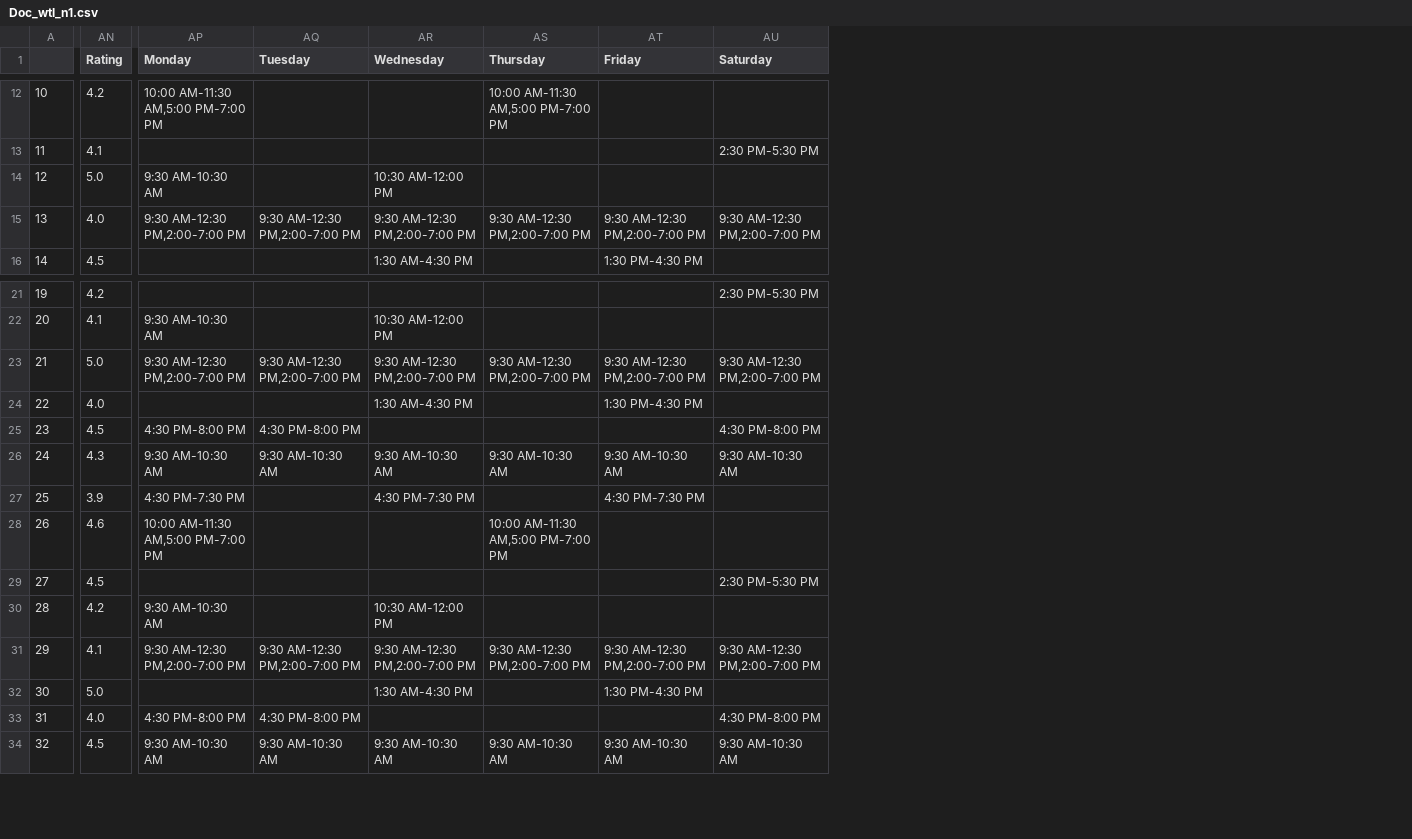
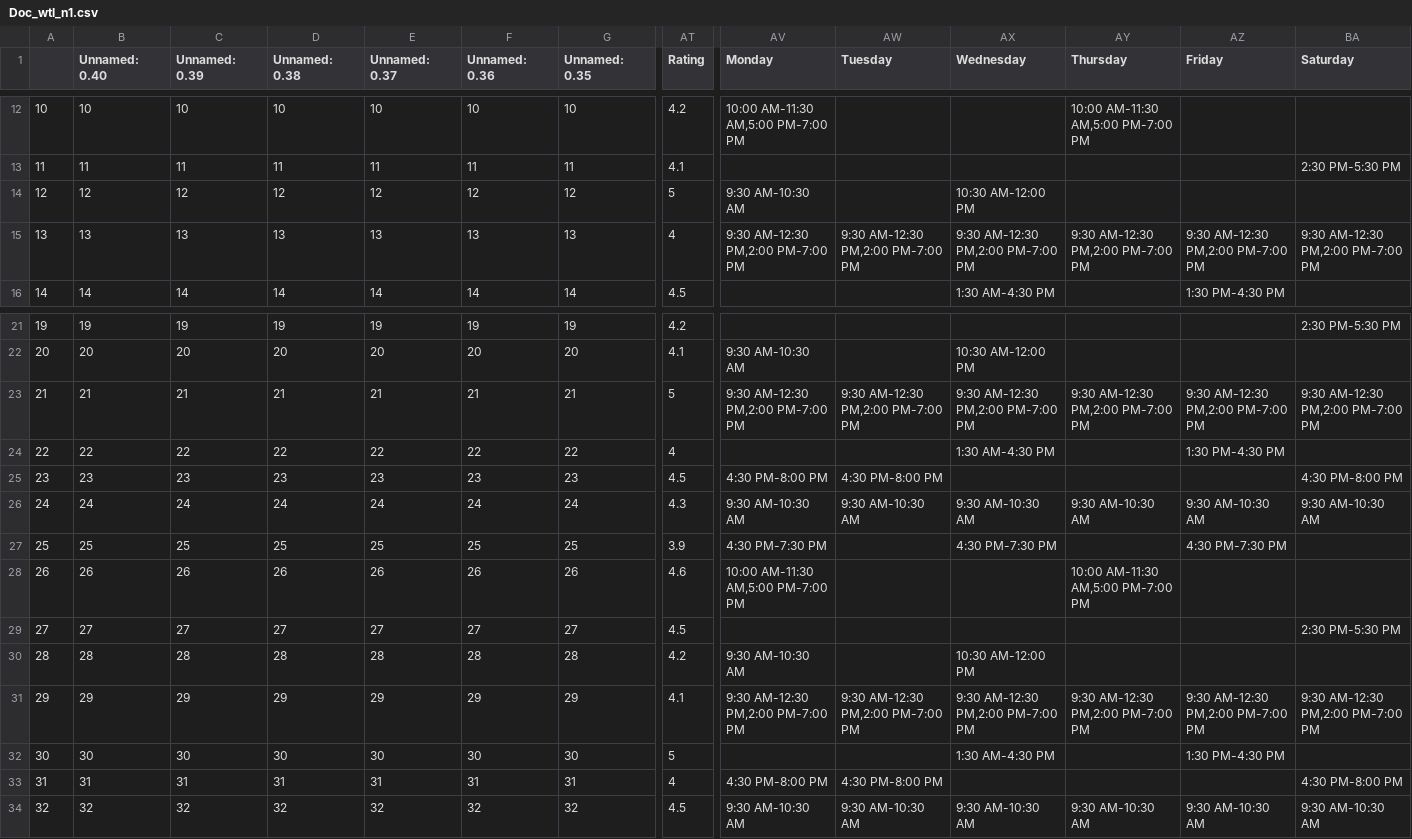
Before and after one commit to SaiSaatvik31/SEM-3-PROJECT, a CSV file: Doc_wtl_n1.csv, drawn as a sheet; only a part is shown, gaps mark what is left out; addresses are those after the commit; the diff covers the shown part only; the diff names each change by its address in the sheet, - before the commit and + after, or states it on an @@ line.

```diff
--- a/Doc_wtl_n1.csv
+++ b/Doc_wtl_n1.csv
+column B (Unnamed: 0.40), rows 12-16: 10 | 11 | 12 | 13 | 14; rows 21-34: 19 | 20 | 21 | 22 | 23 | 24 | 25 | 26 | 27 | 28 | 29 | 30 | 31 | 32
+column C (Unnamed: 0.39), rows 12-16: 10 | 11 | 12 | 13 | 14; rows 21-34: 19 | 20 | 21 | 22 | 23 | 24 | 25 | 26 | 27 | 28 | 29 | 30 | 31 | 32
+column D (Unnamed: 0.38), rows 12-16: 10 | 11 | 12 | 13 | 14; rows 21-34: 19 | 20 | 21 | 22 | 23 | 24 | 25 | 26 | 27 | 28 | 29 | 30 | 31 | 32
+column E (Unnamed: 0.37), rows 12-16: 10 | 11 | 12 | 13 | 14; rows 21-34: 19 | 20 | 21 | 22 | 23 | 24 | 25 | 26 | 27 | 28 | 29 | 30 | 31 | 32
+column F (Unnamed: 0.36), rows 12-16: 10 | 11 | 12 | 13 | 14; rows 21-34: 19 | 20 | 21 | 22 | 23 | 24 | 25 | 26 | 27 | 28 | 29 | 30 | 31 | 32
+column G (Unnamed: 0.35), rows 12-16: 10 | 11 | 12 | 13 | 14; rows 21-34: 19 | 20 | 21 | 22 | 23 | 24 | 25 | 26 | 27 | 28 | 29 | 30 | 31 | 32
-AT14 (Rating): 5.0
+AT14 (Rating): 5
-AT15 (Rating): 4.0
+AT15 (Rating): 4
-AV15 (Monday): 9:30 AM-12:30 PM,2:00-7:00 PM
+AV15 (Monday): 9:30 AM-12:30 PM,2:00 PM-7:00 PM
-AW15 (Tuesday): 9:30 AM-12:30 PM,2:00-7:00 PM
+AW15 (Tuesday): 9:30 AM-12:30 PM,2:00 PM-7:00 PM
-AX15 (Wednesday): 9:30 AM-12:30 PM,2:00-7:00 PM
+AX15 (Wednesday): 9:30 AM-12:30 PM,2:00 PM-7:00 PM
-AY15 (Thursday): 9:30 AM-12:30 PM,2:00-7:00 PM
+AY15 (Thursday): 9:30 AM-12:30 PM,2:00 PM-7:00 PM
-AZ15 (Friday): 9:30 AM-12:30 PM,2:00-7:00 PM
+AZ15 (Friday): 9:30 AM-12:30 PM,2:00 PM-7:00 PM
-BA15 (Saturday): 9:30 AM-12:30 PM,2:00-7:00 PM
+BA15 (Saturday): 9:30 AM-12:30 PM,2:00 PM-7:00 PM
-AT23 (Rating): 5.0
+AT23 (Rating): 5
-AV23 (Monday): 9:30 AM-12:30 PM,2:00-7:00 PM
+AV23 (Monday): 9:30 AM-12:30 PM,2:00 PM-7:00 PM
-AW23 (Tuesday): 9:30 AM-12:30 PM,2:00-7:00 PM
+AW23 (Tuesday): 9:30 AM-12:30 PM,2:00 PM-7:00 PM
-AX23 (Wednesday): 9:30 AM-12:30 PM,2:00-7:00 PM
+AX23 (Wednesday): 9:30 AM-12:30 PM,2:00 PM-7:00 PM
-AY23 (Thursday): 9:30 AM-12:30 PM,2:00-7:00 PM
+AY23 (Thursday): 9:30 AM-12:30 PM,2:00 PM-7:00 PM
-AZ23 (Friday): 9:30 AM-12:30 PM,2:00-7:00 PM
+AZ23 (Friday): 9:30 AM-12:30 PM,2:00 PM-7:00 PM
-BA23 (Saturday): 9:30 AM-12:30 PM,2:00-7:00 PM
+BA23 (Saturday): 9:30 AM-12:30 PM,2:00 PM-7:00 PM
-AT24 (Rating): 4.0
+AT24 (Rating): 4
-AV31 (Monday): 9:30 AM-12:30 PM,2:00-7:00 PM
+AV31 (Monday): 9:30 AM-12:30 PM,2:00 PM-7:00 PM
-AW31 (Tuesday): 9:30 AM-12:30 PM,2:00-7:00 PM
+AW31 (Tuesday): 9:30 AM-12:30 PM,2:00 PM-7:00 PM
-AX31 (Wednesday): 9:30 AM-12:30 PM,2:00-7:00 PM
+AX31 (Wednesday): 9:30 AM-12:30 PM,2:00 PM-7:00 PM
-AY31 (Thursday): 9:30 AM-12:30 PM,2:00-7:00 PM
+AY31 (Thursday): 9:30 AM-12:30 PM,2:00 PM-7:00 PM
-AZ31 (Friday): 9:30 AM-12:30 PM,2:00-7:00 PM
+AZ31 (Friday): 9:30 AM-12:30 PM,2:00 PM-7:00 PM
-BA31 (Saturday): 9:30 AM-12:30 PM,2:00-7:00 PM
+BA31 (Saturday): 9:30 AM-12:30 PM,2:00 PM-7:00 PM
-AT32 (Rating): 5.0
+AT32 (Rating): 5
-AT33 (Rating): 4.0
+AT33 (Rating): 4
```
Also changed, not shown: 71 edited cells elsewhere in this file, 1 other file.
